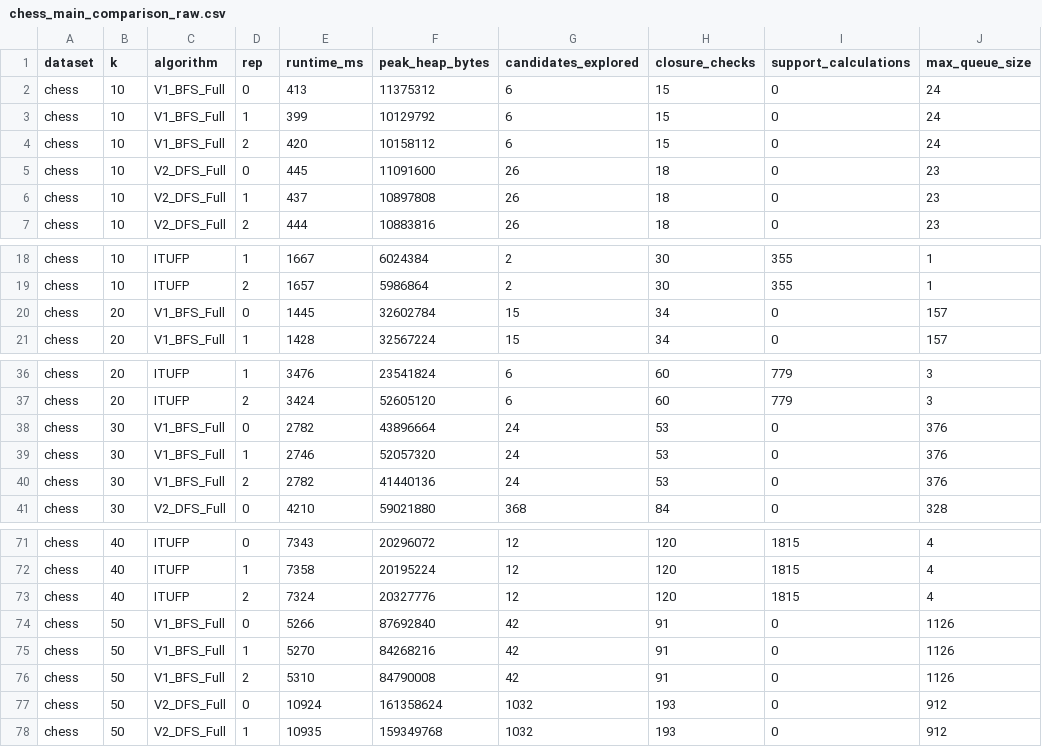
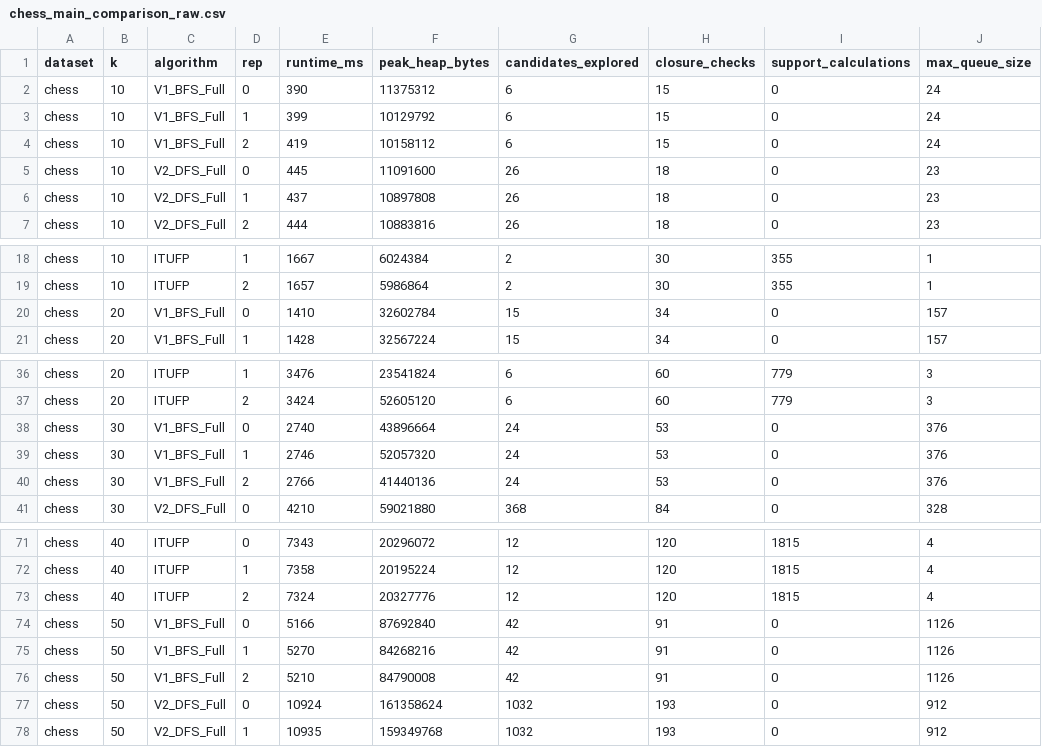
Before and after one commit to DRuanli/revisionn, a CSV file: results/exp1/chess_main_comparison_raw.csv, drawn as a sheet; only a part is shown, gaps mark what is left out; the diff names each change by its address in the sheet, - before the commit and + after, or states it on an @@ line.

```diff
--- a/results/exp1/chess_main_comparison_raw.csv
+++ b/results/exp1/chess_main_comparison_raw.csv
-E2 (runtime_ms): 413
+E2 (runtime_ms): 390
-E4 (runtime_ms): 420
+E4 (runtime_ms): 419
-E20 (runtime_ms): 1445
+E20 (runtime_ms): 1410
-E38 (runtime_ms): 2782
+E38 (runtime_ms): 2740
-E40 (runtime_ms): 2782
+E40 (runtime_ms): 2766
-E74 (runtime_ms): 5266
+E74 (runtime_ms): 5166
-E76 (runtime_ms): 5310
+E76 (runtime_ms): 5210
```
Also changed, not shown: results/exp1/liquor_11frequent_main_comparison_raw.csv, results/exp1/mushrooms_main_comparison_raw.csv, 22 other files.
